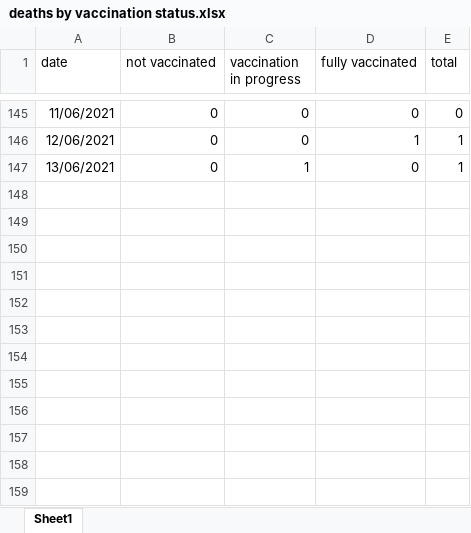
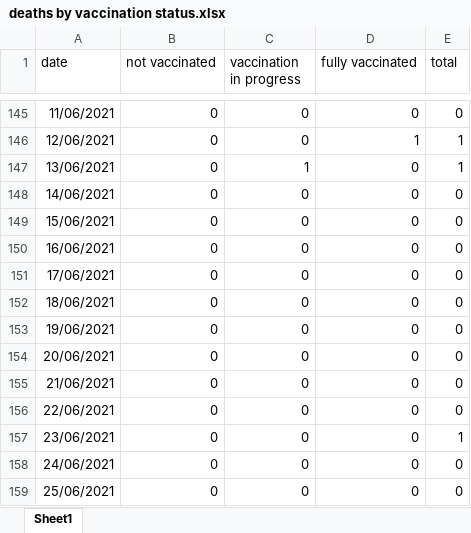
Before and after one commit to yuval-harpaz/covid-19-israel-matlab, an Excel workbook: data/Israel/deaths by vaccination status.xlsx, sheet Sheet1, drawn as a sheet; only a part is shown, gaps mark what is left out; values as stored, in another font and other column widths than the file's, no borders; the diff names each change by its address in the sheet, - before the commit and + after, or states it on an @@ line.

```diff
--- a/data/Israel/deaths by vaccination status.xlsx (sheet Sheet1)
+++ b/data/Israel/deaths by vaccination status.xlsx (sheet Sheet1)
+row 148: 14/06/2021 | 0 | 0 | 0 | 0
+row 149: 15/06/2021 | 0 | 0 | 0 | 0
+row 150: 16/06/2021 | 0 | 0 | 0 | 0
+row 151: 17/06/2021 | 0 | 0 | 0 | 0
+row 152: 18/06/2021 | 0 | 0 | 0 | 0
+row 153: 19/06/2021 | 0 | 0 | 0 | 0
+row 154: 20/06/2021 | 0 | 0 | 0 | 0
+row 155: 21/06/2021 | 0 | 0 | 0 | 0
+row 156: 22/06/2021 | 0 | 0 | 0 | 0
+row 157: 23/06/2021 | 0 | 0 | 0 | 1
+row 158: 24/06/2021 | 0 | 0 | 0 | 0
+row 159: 25/06/2021 | 0 | 0 | 0 | 0
```
Also changed, not shown: data/Israel/infected_abroad.xlsx, data/Israel/severe_by_age.xlsx, 13 other files.
